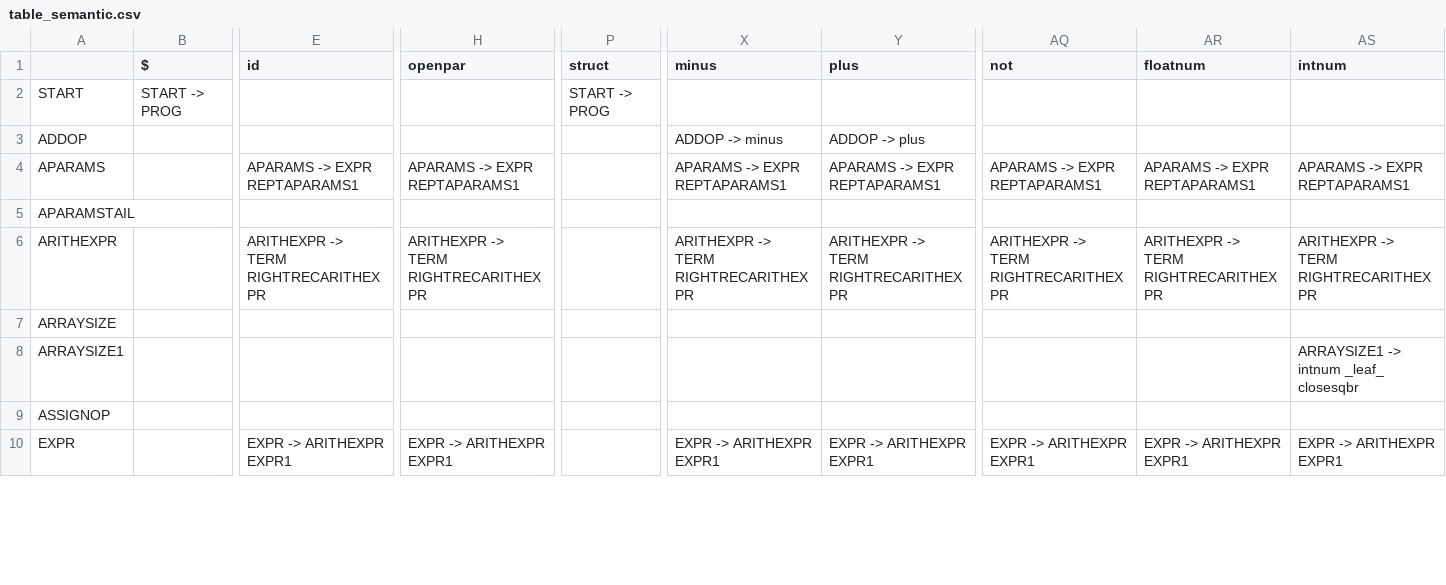
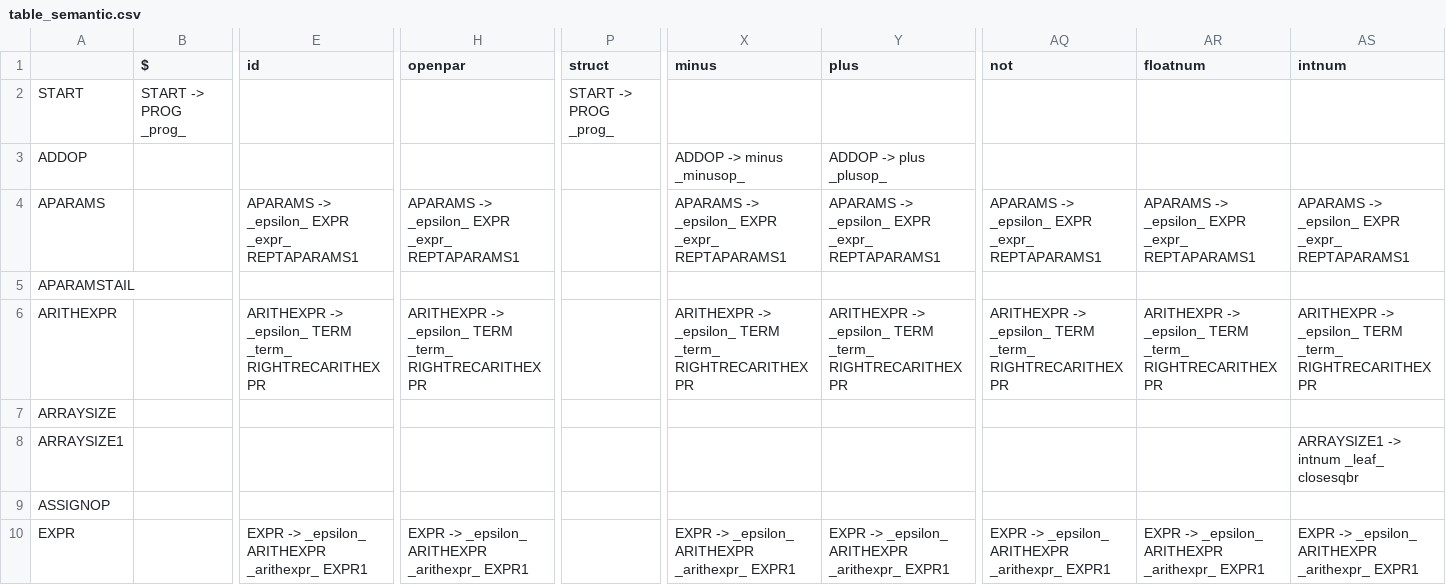
Before and after one commit to ginywiny/COMP442, a CSV file: Resources/Grammar/table_semantic.csv, drawn as a sheet; only a part is shown, gaps mark what is left out; the diff covers the shown part only; the diff names each change by its address in the sheet, - before the commit and + after, or states it on an @@ line.

```diff
--- a/Resources/Grammar/table_semantic.csv
+++ b/Resources/Grammar/table_semantic.csv
-B2 ($): START -> PROG
+B2 ($): START -> PROG _prog_
-P2 (struct): START -> PROG
+P2 (struct): START -> PROG _prog_
-X3 (minus): ADDOP -> minus
+X3 (minus): ADDOP -> minus _minusop_
-Y3 (plus): ADDOP -> plus
+Y3 (plus): ADDOP -> plus _plusop_
-E4 (id): APARAMS -> EXPR REPTAPARAMS1
+E4 (id): APARAMS -> _epsilon_ EXPR _expr_ REPTAPARAMS1
-H4 (openpar): APARAMS -> EXPR REPTAPARAMS1
+H4 (openpar): APARAMS -> _epsilon_ EXPR _expr_ REPTAPARAMS1
-X4 (minus): APARAMS -> EXPR REPTAPARAMS1
+X4 (minus): APARAMS -> _epsilon_ EXPR _expr_ REPTAPARAMS1
-Y4 (plus): APARAMS -> EXPR REPTAPARAMS1
+Y4 (plus): APARAMS -> _epsilon_ EXPR _expr_ REPTAPARAMS1
-AQ4 (not): APARAMS -> EXPR REPTAPARAMS1
+AQ4 (not): APARAMS -> _epsilon_ EXPR _expr_ REPTAPARAMS1
-AR4 (floatnum): APARAMS -> EXPR REPTAPARAMS1
+AR4 (floatnum): APARAMS -> _epsilon_ EXPR _expr_ REPTAPARAMS1
-AS4 (intnum): APARAMS -> EXPR REPTAPARAMS1
+AS4 (intnum): APARAMS -> _epsilon_ EXPR _expr_ REPTAPARAMS1
-E6 (id): ARITHEXPR -> TERM RIGHTRECARITHEXPR
+E6 (id): ARITHEXPR -> _epsilon_ TERM _term_ RIGHTRECARITHEXPR
-H6 (openpar): ARITHEXPR -> TERM RIGHTRECARITHEXPR
+H6 (openpar): ARITHEXPR -> _epsilon_ TERM _term_ RIGHTRECARITHEXPR
-X6 (minus): ARITHEXPR -> TERM RIGHTRECARITHEXPR
+X6 (minus): ARITHEXPR -> _epsilon_ TERM _term_ RIGHTRECARITHEXPR
-Y6 (plus): ARITHEXPR -> TERM RIGHTRECARITHEXPR
+Y6 (plus): ARITHEXPR -> _epsilon_ TERM _term_ RIGHTRECARITHEXPR
-AQ6 (not): ARITHEXPR -> TERM RIGHTRECARITHEXPR
+AQ6 (not): ARITHEXPR -> _epsilon_ TERM _term_ RIGHTRECARITHEXPR
-AR6 (floatnum): ARITHEXPR -> TERM RIGHTRECARITHEXPR
+AR6 (floatnum): ARITHEXPR -> _epsilon_ TERM _term_ RIGHTRECARITHEXPR
-AS6 (intnum): ARITHEXPR -> TERM RIGHTRECARITHEXPR
+AS6 (intnum): ARITHEXPR -> _epsilon_ TERM _term_ RIGHTRECARITHEXPR
-E10 (id): EXPR -> ARITHEXPR EXPR1
+E10 (id): EXPR -> _epsilon_ ARITHEXPR _arithexpr_ EXPR1
-H10 (openpar): EXPR -> ARITHEXPR EXPR1
+H10 (openpar): EXPR -> _epsilon_ ARITHEXPR _arithexpr_ EXPR1
-X10 (minus): EXPR -> ARITHEXPR EXPR1
+X10 (minus): EXPR -> _epsilon_ ARITHEXPR _arithexpr_ EXPR1
-Y10 (plus): EXPR -> ARITHEXPR EXPR1
+Y10 (plus): EXPR -> _epsilon_ ARITHEXPR _arithexpr_ EXPR1
-AQ10 (not): EXPR -> ARITHEXPR EXPR1
+AQ10 (not): EXPR -> _epsilon_ ARITHEXPR _arithexpr_ EXPR1
-AR10 (floatnum): EXPR -> ARITHEXPR EXPR1
+AR10 (floatnum): EXPR -> _epsilon_ ARITHEXPR _arithexpr_ EXPR1
-AS10 (intnum): EXPR -> ARITHEXPR EXPR1
+AS10 (intnum): EXPR -> _epsilon_ ARITHEXPR _arithexpr_ EXPR1
```
Also changed, not shown: 129 edited cells elsewhere in this file, 3 other files.
